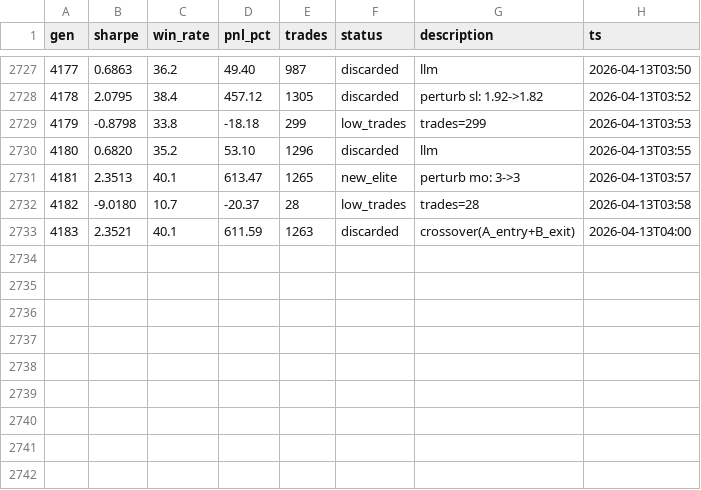
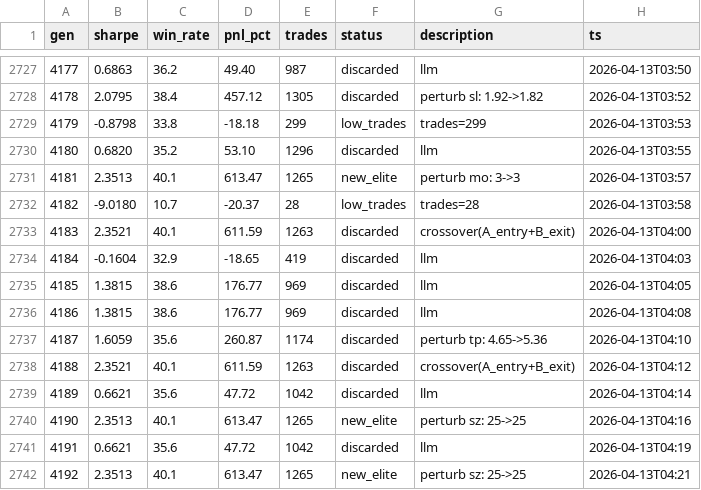
Before and after one commit to payindaman-wq/Personal-Trading-Bots, a TSV file: research/futures_swing/results.tsv, drawn as a sheet; only a part is shown, gaps mark what is left out; the diff names each change by its address in the sheet, - before the commit and + after, or states it on an @@ line.

```diff
--- a/research/futures_swing/results.tsv
+++ b/research/futures_swing/results.tsv
+row 2734: 4184 | -0.1604 | 32.9 | -18.65 | 419 | discarded | llm | 2026-04-13T04:03
+row 2735: 4185 | 1.3815 | 38.6 | 176.77 | 969 | discarded | llm | 2026-04-13T04:05
+row 2736: 4186 | 1.3815 | 38.6 | 176.77 | 969 | discarded | llm | 2026-04-13T04:08
+row 2737: 4187 | 1.6059 | 35.6 | 260.87 | 1174 | discarded | perturb tp: 4.65->5.36 | 2026-04-13T04:10
+row 2738: 4188 | 2.3521 | 40.1 | 611.59 | 1263 | discarded | crossover(A_entry+B_exit) | 2026-04-13T04:12
+row 2739: 4189 | 0.6621 | 35.6 | 47.72 | 1042 | discarded | llm | 2026-04-13T04:14
+row 2740: 4190 | 2.3513 | 40.1 | 613.47 | 1265 | new_elite | perturb sz: 25->25 | 2026-04-13T04:16
+row 2741: 4191 | 0.6621 | 35.6 | 47.72 | 1042 | discarded | llm | 2026-04-13T04:19
+row 2742: 4192 | 2.3513 | 40.1 | 613.47 | 1265 | new_elite | perturb sz: 25->25 | 2026-04-13T04:21
```
Also changed, not shown: research/futures_day/results.tsv, research/pm/results.tsv, 18 other files.
